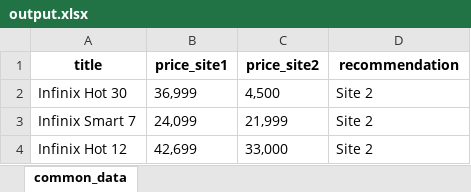
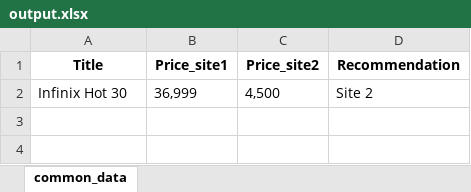
Before and after one commit to Saifullahshaikh/Data-Cleaning, an Excel workbook: output.xlsx, sheet common_data, drawn as a sheet; values as stored, in another font and other column widths than the file's, no borders; the diff names each change by its address in the sheet, - before the commit and + after, or states it on an @@ line.

```diff
--- a/output.xlsx (sheet common_data)
+++ b/output.xlsx (sheet common_data)
-A1: title
+A1: Title
-B1: price_site1
+B1: Price_site1
-C1: price_site2
+C1: Price_site2
-D1: recommendation
+D1: Recommendation
-row 3: Infinix Smart 7 | 24,099 | 21,999 | Site 2
-row 4: Infinix Hot 12 | 42,699 | 33,000 | Site 2
```
Also changed, not shown: 1 other file.
